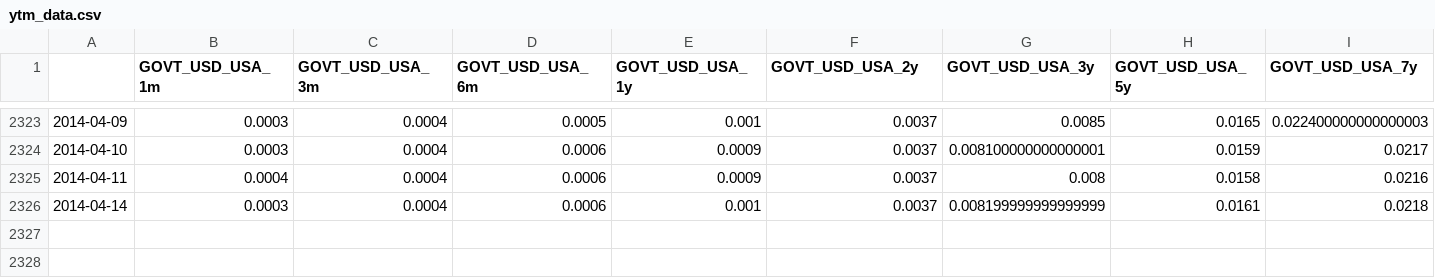
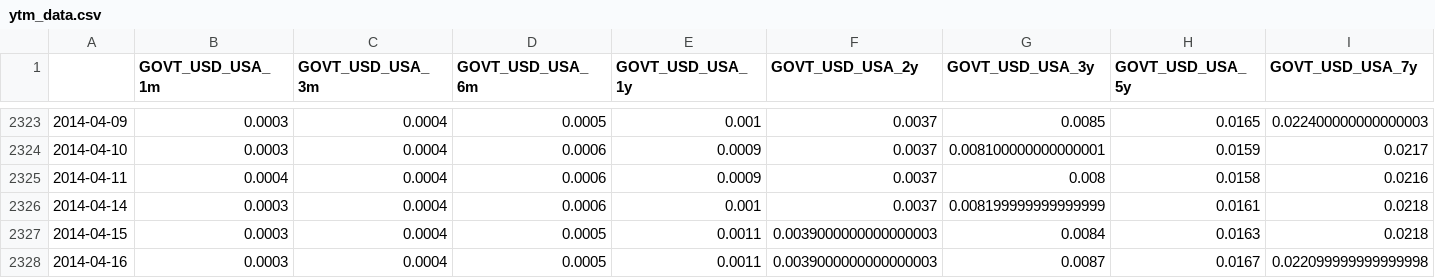
Before and after one commit to chriscarmona/stat_222_chris_carmona, a CSV file: data/ytm_data.csv, drawn as a sheet; only a part is shown, gaps mark what is left out; rows hold the shown columns only; the diff names each change by its address in the sheet, - before the commit and + after, or states it on an @@ line.

```diff
--- a/data/ytm_data.csv
+++ b/data/ytm_data.csv
+row 2327: 2014-04-15 | 0.0003 | 0.0004 | 0.0005 | 0.0011 | 0.0039000000000000003 | 0.0084 | 0.0163 | 0.0218
+row 2328: 2014-04-16 | 0.0003 | 0.0004 | 0.0005 | 0.0011 | 0.0039000000000000003 | 0.0087 | 0.0167 | 0.022099999999999998
```
Also changed, not shown: data/currencies_data.csv, data/zero_rates_data.csv, 18 other files.
